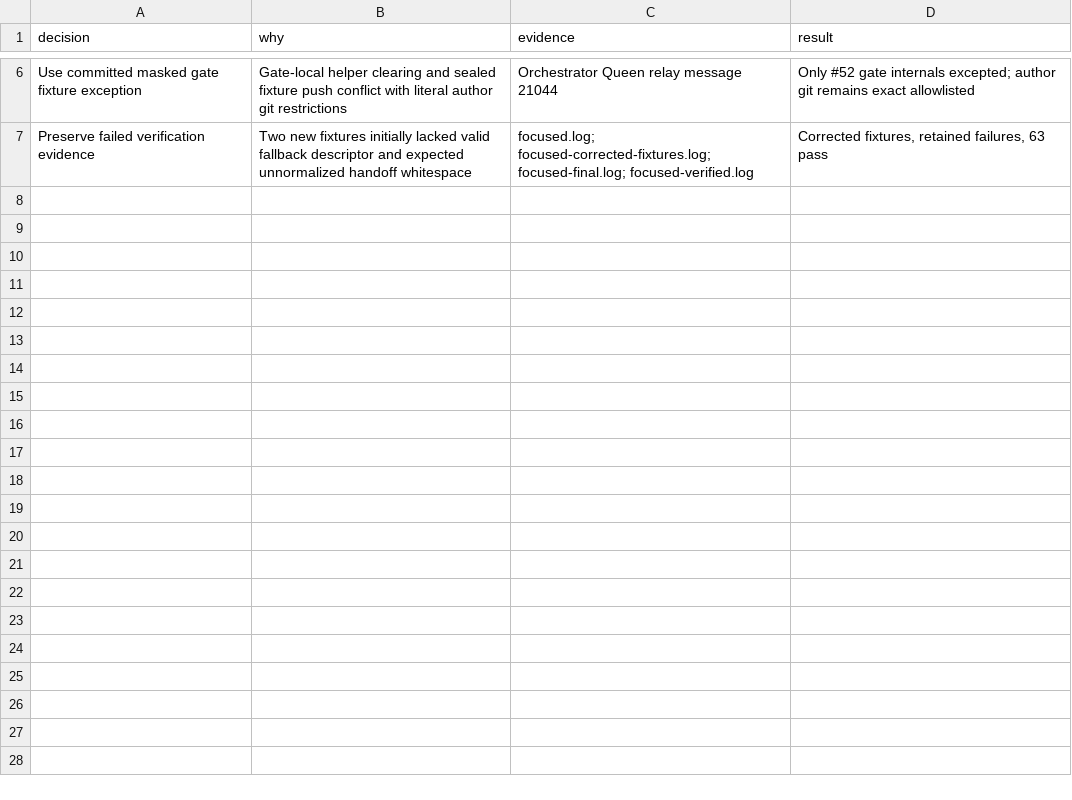
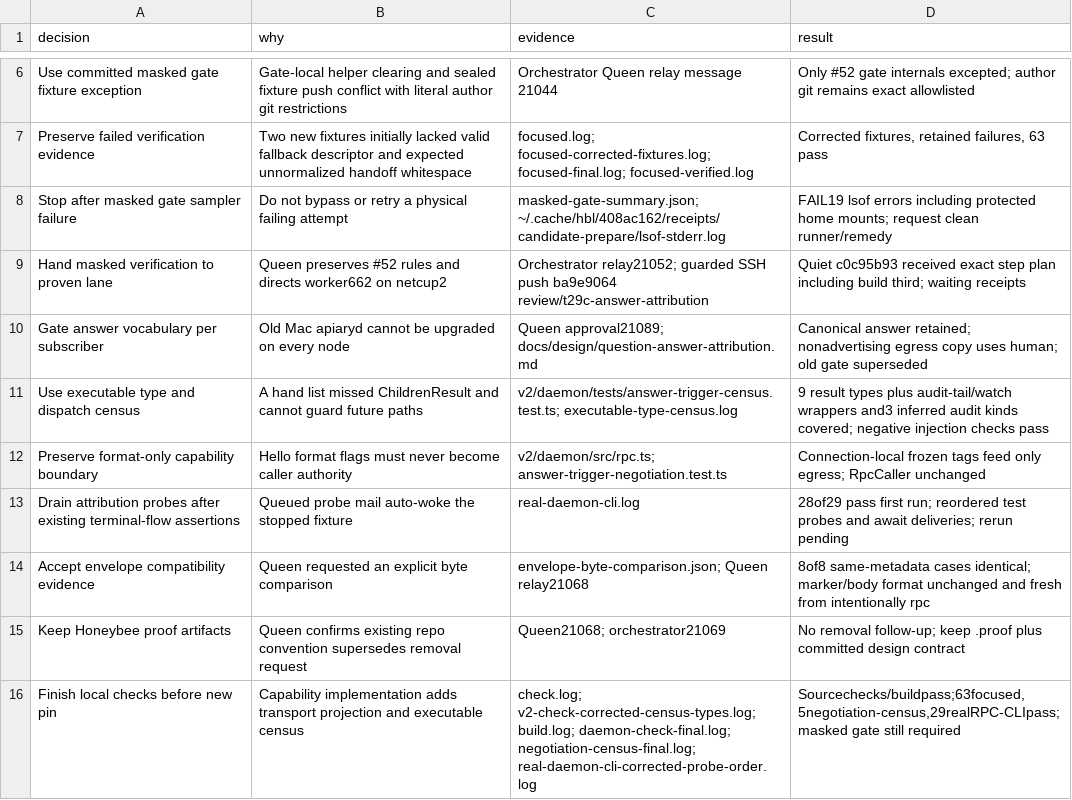
Before and after one commit to honeybeehq/honeybee, a TSV file: .proof/T29c-answer-attribution/decisions.tsv, drawn as a sheet; only a part is shown, gaps mark what is left out; the diff names each change by its address in the sheet, - before the commit and + after, or states it on an @@ line.

Commit message:
Negotiate answer trigger format per subscriber and census every egress path

```diff
--- a/.proof/T29c-answer-attribution/decisions.tsv
+++ b/.proof/T29c-answer-attribution/decisions.tsv
+row 8: Stop after masked gate sampler failure | Do not bypass or retry a physical failing attempt | masked-gate-summary.json; ~/.cache/hbl/408ac162/receipts/candidate-prepare/lsof-stderr.log | FAIL19 lsof errors including protected home mounts; request clean runner/remedy
+row 9: Hand masked verification to proven lane | Queen preserves #52 rules and directs worker662 on netcup2 | Orchestrator relay21052; guarded SSH push ba9e9064 review/t29c-answer-attribution | Quiet c0c95b93 received exact step plan including build third; waiting receipts
+row 10: Gate answer vocabulary per subscriber | Old Mac apiaryd cannot be upgraded on every node | Queen approval21089; docs/design/question-answer-attribution.md | Canonical answer retained; nonadvertising egress copy uses human; old gate superseded
+row 11: Use executable type and dispatch census | A hand list missed ChildrenResult and cannot guard future paths | v2/daemon/tests/answer-trigger-census.test.ts; executable-type-census.log | 9 result types plus audit-tail/watch wrappers and3 inferred audit kinds covered; negative injection checks pass
+row 12: Preserve format-only capability boundary | Hello format flags must never become caller authority | v2/daemon/src/rpc.ts; answer-trigger-negotiation.test.ts | Connection-local frozen tags feed only egress; RpcCaller unchanged
+row 13: Drain attribution probes after existing terminal-flow assertions | Queued probe mail auto-woke the stopped fixture | real-daemon-cli.log | 28of29 pass first run; reordered test probes and await deliveries; rerun pending
+row 14: Accept envelope compatibility evidence | Queen requested an explicit byte comparison | envelope-byte-comparison.json; Queen relay21068 | 8of8 same-metadata cases identical; marker/body format unchanged and fresh from intentionally rpc
+row 15: Keep Honeybee proof artifacts | Queen confirms existing repo convention supersedes removal request | Queen21068; orchestrator21069 | No removal follow-up; keep .proof plus committed design contract
+row 16: Finish local checks before new pin | Capability implementation adds transport projection and executable census | check.log; v2-check-corrected-census-types.log; build.log; daemon-check-final.log; negotiation-census-final.log; real-daemon-cli-corrected-probe-order.log | Sourcechecks/buildpass;63focused,5negotiation-census,29realRPC-CLIpass; masked gate still required
```
Also changed, not shown: 33 other files.
